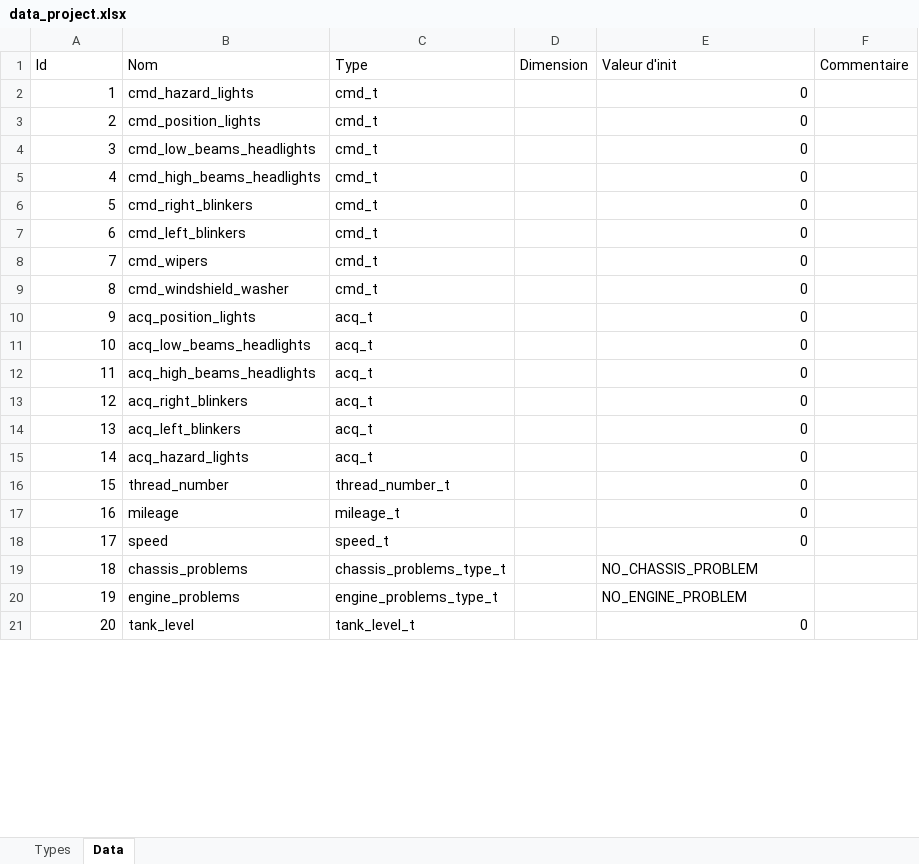
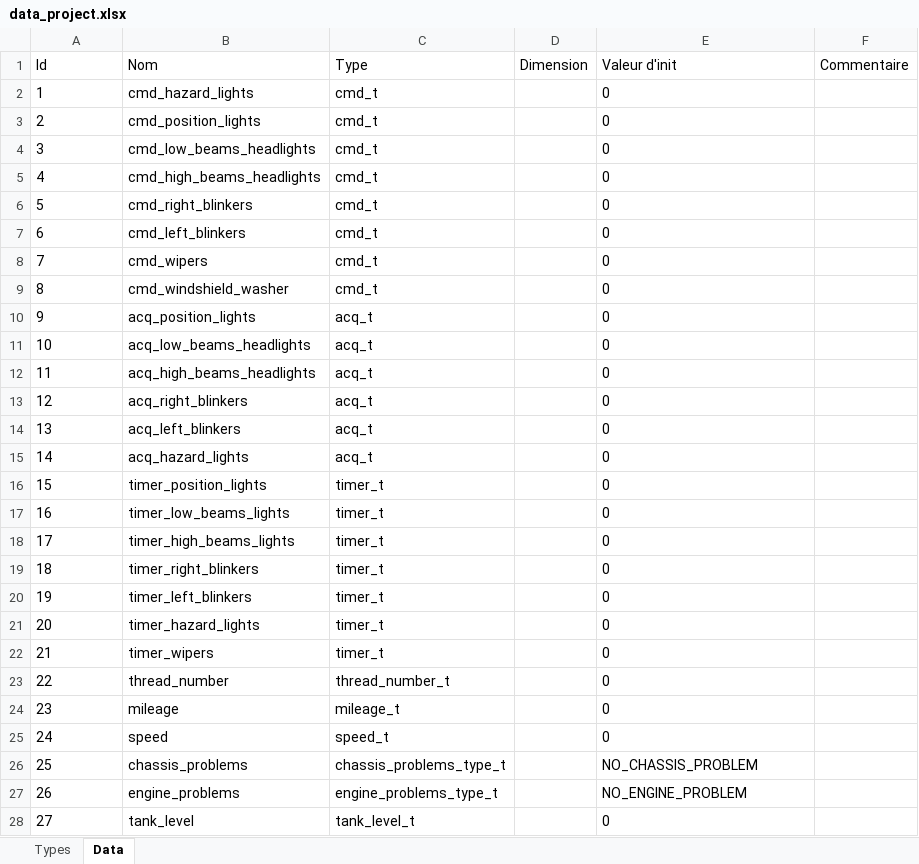
Before and after one commit to abaivel/Projet_HSI, an Excel workbook: data_project.xlsx, sheet Data, drawn as a sheet; only a part is shown; values as stored, in another font and other column widths than the file's, no borders; addresses are those after the commit; the diff covers the shown part only; the diff names each change by its address in the sheet, - before the commit and + after, or states it on an @@ line.

Commit message:
add timer to bcgv_lib

```diff
--- a/data_project.xlsx (sheet Data)
+++ b/data_project.xlsx (sheet Data)
-A2:A15 alignment: right
+A2:A15 alignment: left
-E2:E15 alignment: right
+E2:E15 alignment: left
+row 16: 15 | timer_position_lights | timer_t |  | 0
+row 17: 16 | timer_low_beams_lights | timer_t |  | 0
+row 18: 17 | timer_high_beams_lights | timer_t |  | 0
+row 19: 18 | timer_right_blinkers | timer_t |  | 0
+row 20: 19 | timer_left_blinkers | timer_t |  | 0
+row 21: 20 | timer_hazard_lights | timer_t |  | 0
+row 22: 21 | timer_wipers | timer_t |  | 0
@@ column A (Id) renumbered from row 23 down @@
-E23:E25 alignment: right
+E23:E25 alignment: left
-E28 alignment: right
+E28 alignment: left
```
Also changed, not shown: cell formats elsewhere in this sheet, 4 other files.
